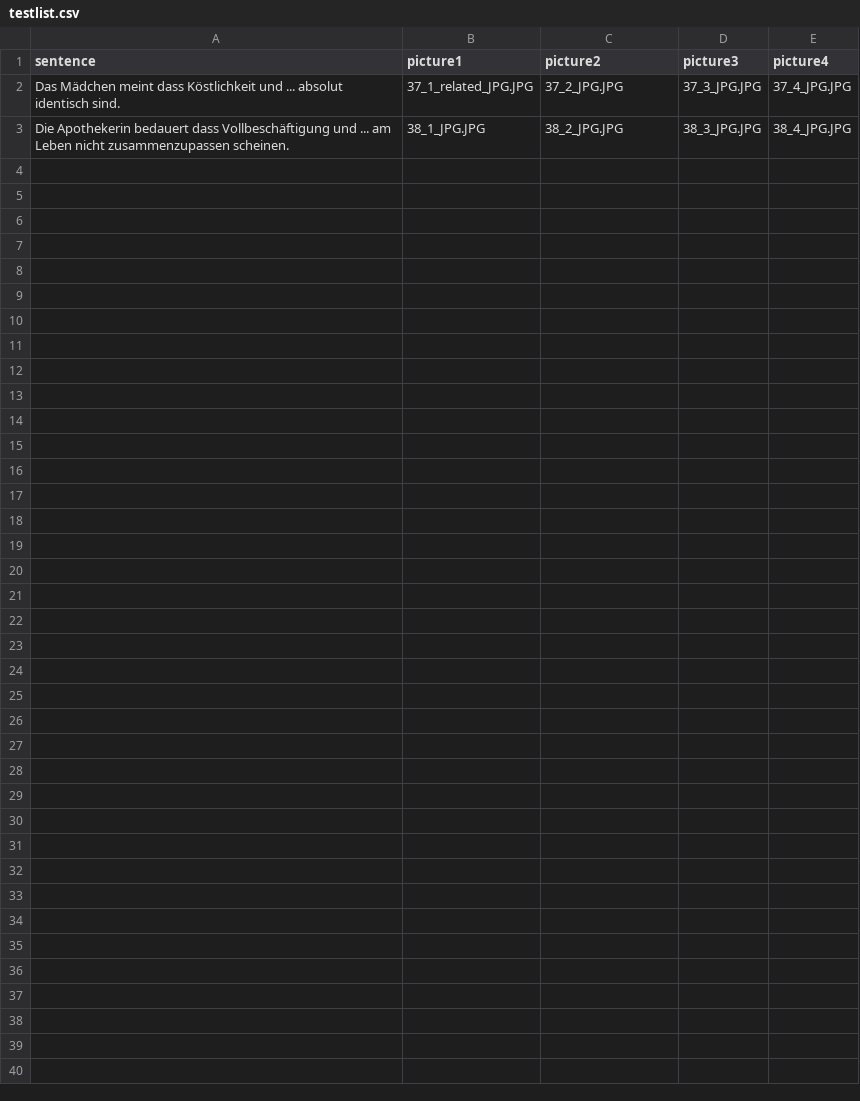
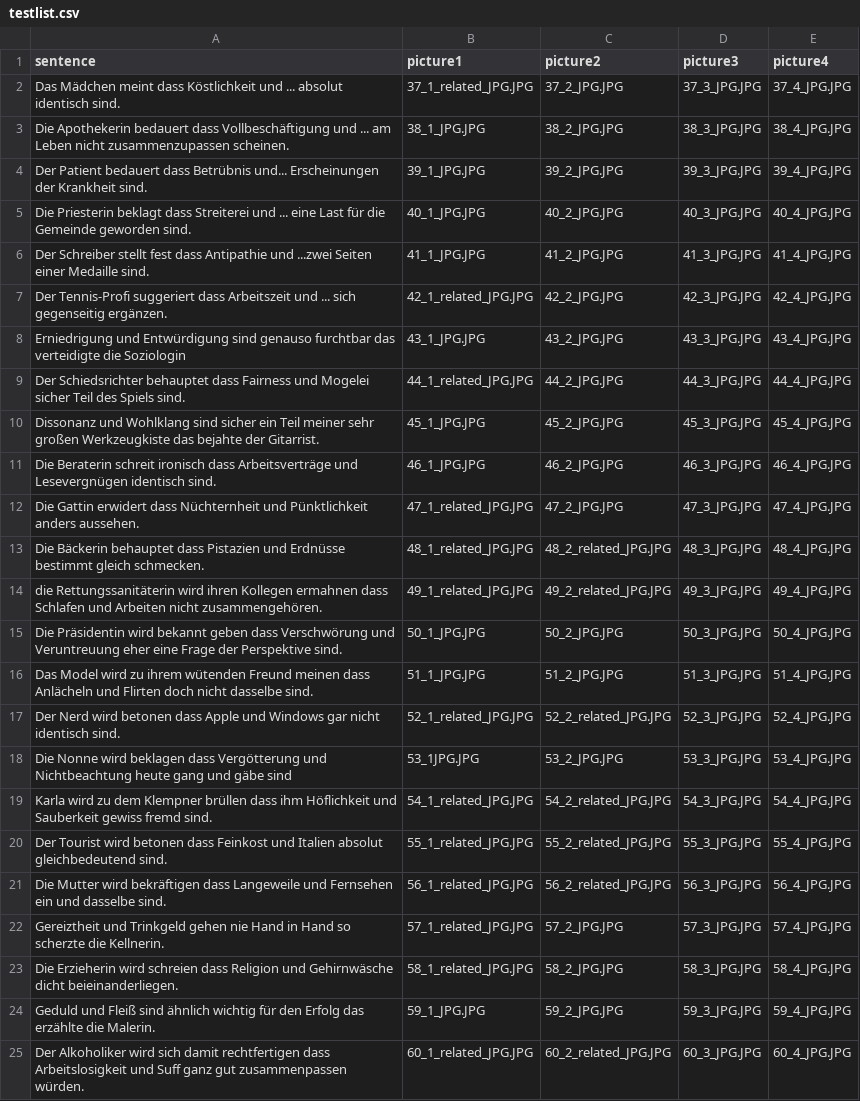
Before and after one commit to Kuadan/metapher, a CSV file: chunk_includes/testlist.csv, drawn as a sheet.

Commit message:
add more sentences to testlist

```diff
--- a/chunk_includes/testlist.csv
+++ b/chunk_includes/testlist.csv
@@ -3 +3,23 @@ Das Mädchen meint dass Köstlichkeit und ... absolut identisch sind.,37_1_relat
 Die Apothekerin bedauert dass Vollbeschäftigung und ... am Leben nicht zusammenzupassen scheinen.,38_1_JPG.JPG,38_2_JPG.JPG,38_3_JPG.JPG,38_4_JPG.JPG
+Der Patient bedauert dass Betrübnis und... Erscheinungen der Krankheit sind., 39_1_JPG.JPG, 39_2_JPG.JPG, 39_3_JPG.JPG, 39_4_JPG.JPG
+Die Priesterin beklagt dass Streiterei und ... eine Last für die Gemeinde geworden sind., 40_1_JPG.JPG,40_2_JPG.JPG,40_3_JPG.JPG,40_4_JPG.JPG
+Der Schreiber stellt fest dass Antipathie und ...zwei Seiten einer Medaille sind., 41_1_JPG.JPG,41_2_JPG.JPG,41_3_JPG.JPG,41_4_JPG.JPG
+Der Tennis-Profi suggeriert dass Arbeitszeit und ... sich gegenseitig ergänzen., 42_1_related_JPG.JPG,42_2_JPG.JPG,42_3_JPG.JPG,42_4_JPG.JPG
+Erniedrigung und Entwürdigung sind genauso furchtbar das verteidigte die Soziologin, 43_1_JPG.JPG,43_2_JPG.JPG,43_3_JPG.JPG,43_4_JPG.JPG
+Der Schiedsrichter behauptet dass Fairness und Mogelei sicher Teil des Spiels sind., 44_1_related_JPG.JPG,44_2_JPG.JPG,44_3_JPG.JPG,44_4_JPG.JPG
+Dissonanz und Wohlklang sind sicher ein Teil meiner sehr großen Werkzeugkiste das bejahte der Gitarrist., 45_1_JPG.JPG,45_2_JPG.JPG,45_3_JPG.JPG,45_4_JPG.JPG
+Die Beraterin schreit ironisch dass Arbeitsverträge und Lesevergnügen identisch sind., 46_1_JPG.JPG,46_2_JPG.JPG,46_3_JPG.JPG,46_4_JPG.JPG
+Die Gattin erwidert dass Nüchternheit und Pünktlichkeit anders aussehen., 47_1_related_JPG.JPG,47_2_JPG.JPG,47_3_JPG.JPG,47_4_JPG.JPG
+Die Bäckerin behauptet dass Pistazien und Erdnüsse bestimmt gleich schmecken., 48_1_related_JPG.JPG,48_2_related_JPG.JPG,48_3_JPG.JPG,48_4_JPG.JPG
+die Rettungssanitäterin wird ihren Kollegen ermahnen dass Schlafen und Arbeiten nicht zusammengehören., 49_1_related_JPG.JPG,49_2_related_JPG.JPG,49_3_JPG.JPG,49_4_JPG.JPG
+Die Präsidentin wird bekannt geben dass Verschwörung und Veruntreuung eher eine Frage der Perspektive sind., 50_1_JPG.JPG,50_2_JPG.JPG,50_3_JPG.JPG,50_4_JPG.JPG
+Das Model wird zu ihrem wütenden Freund meinen dass Anlächeln und Flirten doch nicht dasselbe sind., 51_1_JPG.JPG,51_2_JPG.JPG,51_3_JPG.JPG,51_4_JPG.JPG
+Der Nerd wird betonen dass Apple und Windows gar nicht identisch sind. , 52_1_related_JPG.JPG,52_2_related_JPG.JPG,52_3_JPG.JPG,52_4_JPG.JPG
+Die Nonne wird beklagen dass Vergötterung und Nichtbeachtung heute gang und gäbe sind, 53_1JPG.JPG,53_2_JPG.JPG,53_3_JPG.JPG,53_4_JPG.JPG
+Karla wird zu dem Klempner brüllen dass ihm Höflichkeit und Sauberkeit gewiss fremd sind., 54_1_related_JPG.JPG,54_2_related_JPG.JPG,54_3_JPG.JPG,54_4_JPG.JPG
+Der Tourist wird betonen dass Feinkost und Italien absolut gleichbedeutend sind., 55_1_related_JPG.JPG,55_2_related_JPG.JPG,55_3_JPG.JPG,55_4_JPG.JPG
+Die Mutter wird bekräftigen dass Langeweile und Fernsehen ein und dasselbe sind., 56_1_related_JPG.JPG,56_2_related_JPG.JPG,56_3_JPG.JPG,56_4_JPG.JPG
+Gereiztheit und Trinkgeld gehen nie Hand in Hand so scherzte die Kellnerin., 57_1_related_JPG.JPG,57_2_JPG.JPG,57_3_JPG.JPG,57_4_JPG.JPG
+Die Erzieherin wird schreien dass Religion und Gehirnwäsche dicht beieinanderliegen. , 58_1_related_JPG.JPG,58_2_JPG.JPG,58_3_JPG.JPG,58_4_JPG.JPG
+Geduld und Fleiß sind ähnlich wichtig für den Erfolg das erzählte die Malerin., 59_1_JPG.JPG,59_2_JPG.JPG,59_3_JPG.JPG,59_4_JPG.JPG
+Der Alkoholiker wird sich damit rechtfertigen dass Arbeitslosigkeit und Suff ganz gut zusammenpassen würden. , 60_1_related_JPG.JPG,60_2_related_JPG.JPG,60_3_JPG.JPG,60_4_JPG.JPG
```
Also changed, not shown: 2 other files.
